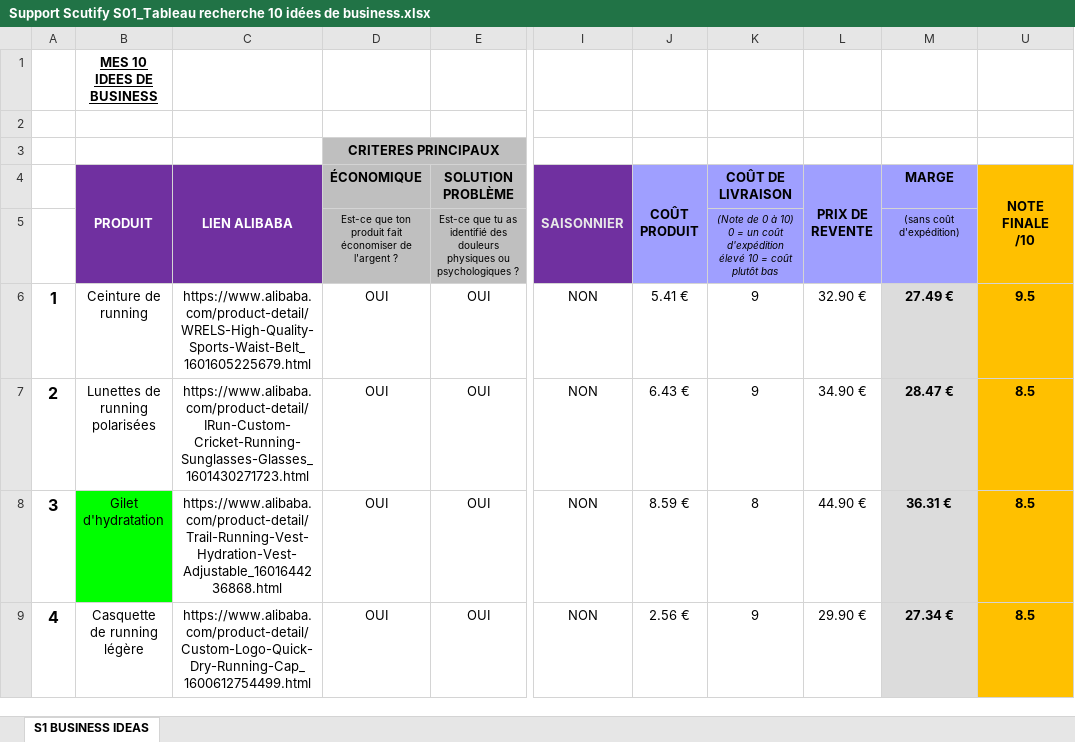
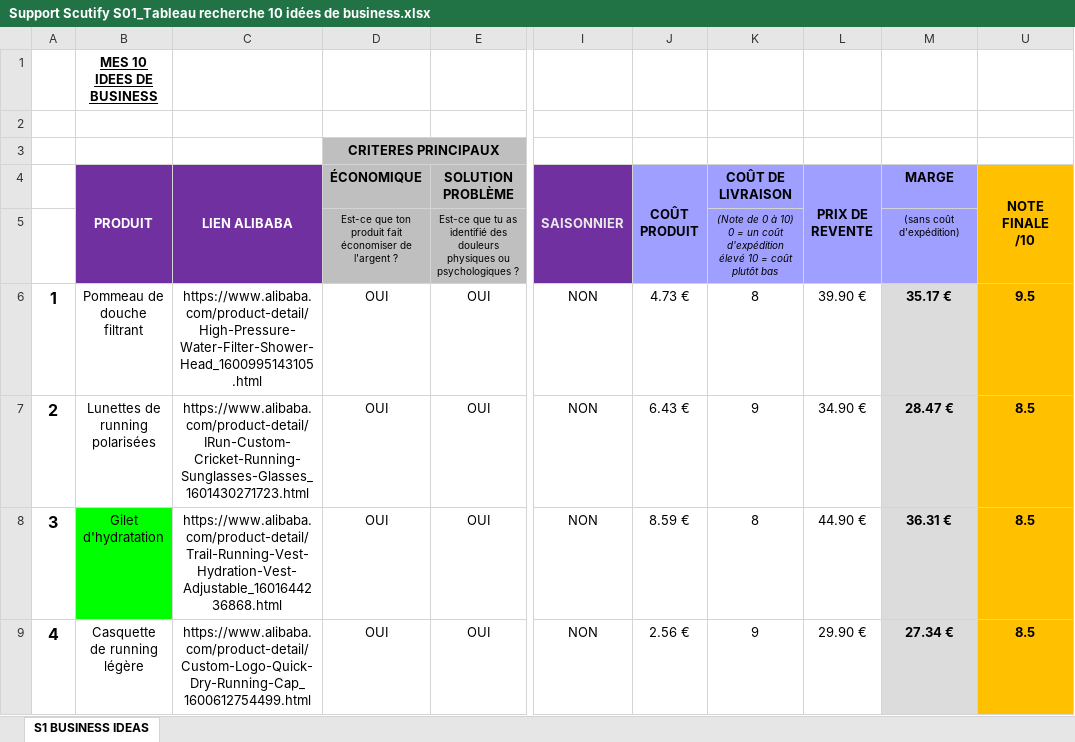
Before and after one commit to jgnrpgn9hd-cmd/Jimy, an Excel workbook: scutify/Support Scutify S01_Tableau recherche 10 idées de business.xlsx, sheet S1 BUSINESS IDEAS, drawn as a sheet; only a part is shown, gaps mark what is left out; values as stored, in another font and other column widths than the file's, no borders; charts and pictures not drawn; the diff names each change by its address in the sheet, - before the commit and + after, or states it on an @@ line.

```diff
--- a/scutify/Support Scutify S01_Tableau recherche 10 idées de business.xlsx (sheet S1 BUSINESS IDEAS)
+++ b/scutify/Support Scutify S01_Tableau recherche 10 idées de business.xlsx (sheet S1 BUSINESS IDEAS)
-B6 (PRODUIT): Ceinture de running
+B6 (PRODUIT): Pommeau de douche filtrant
-C6 (LIEN ALIBABA): https://www.alibaba.com/product-detail/WRELS-High-Quality-Sports-Waist-Belt_1601605225679.html
+C6 (LIEN ALIBABA): https://www.alibaba.com/product-detail/High-Pressure-Water-Filter-Shower-Head_1600995143105.html
-J6 (COÛT PRODUIT): 5.41 €
+J6 (COÛT PRODUIT): 4.73 €
-K6 (COÛT DE LIVRAISON): 9
+K6 (COÛT DE LIVRAISON): 8
-L6 (PRIX DE REVENTE): 32.90 €
+L6 (PRIX DE REVENTE): 39.90 €
-M6 (MARGE): 27.49 €
+M6 (MARGE): 35.17 €
```
Also changed, not shown: hidden cells, scutify/Support Scutify S01 - version avec analyses.xlsx, 4 other files.
